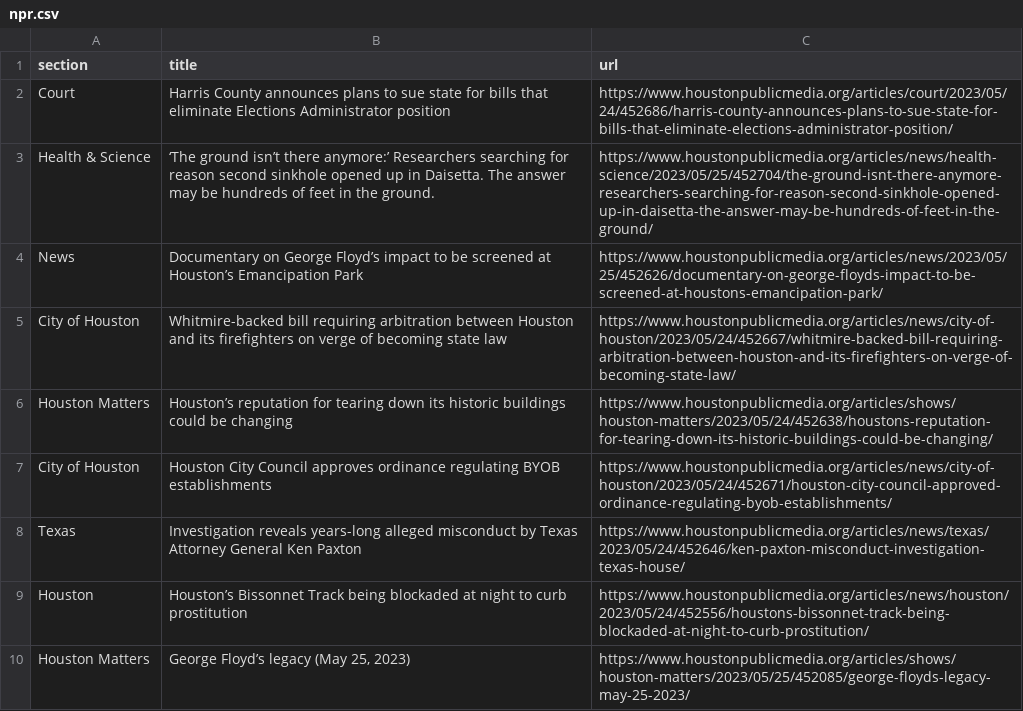
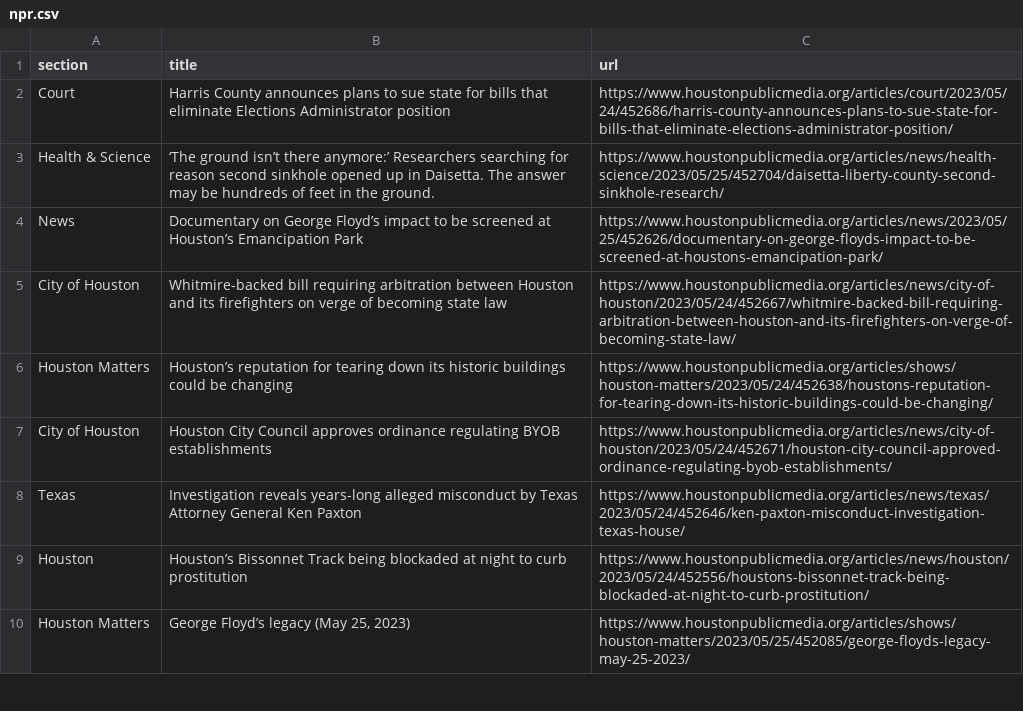
Before and after one commit to naokatoh/auto-scraper, a CSV file: npr.csv, drawn as a sheet; only a part is shown.

```diff
--- a/npr.csv
+++ b/npr.csv
@@ -2,3 +2,3 @@ section,title,url
 Court,Harris County announces plans to sue state for bills that eliminate Elections Administrator position,https://www.houstonpublicmedia.org/articles/court/2023/05/24/452686/harris-county-announces-plans-to-sue-state-for-bills-that-eliminate-elections-administrator-position/
-Health & Science,‘The ground isn’t there anymore:’ Researchers searching for reason second sinkhole opened up in Daisetta. The answer may be hundreds of feet in the ground.,https://www.houstonpublicmedia.org/articles/news/health-science/2023/05/25/452704/the-ground-isnt-there-anymore-researchers-searching-for-reason-second-sinkhole-opened-up-in-daisetta-the-answer-may-be-hundreds-of-feet-in-the-ground/
+Health & Science,‘The ground isn’t there anymore:’ Researchers searching for reason second sinkhole opened up in Daisetta. The answer may be hundreds of feet in the ground.,https://www.houstonpublicmedia.org/articles/news/health-science/2023/05/25/452704/daisetta-liberty-county-second-sinkhole-research/
 News,Documentary on George Floyd’s impact to be screened at Houston’s Emancipation Park,https://www.houstonpublicmedia.org/articles/news/2023/05/25/452626/documentary-on-george-floyds-impact-to-be-screened-at-houstons-emancipation-park/
```
